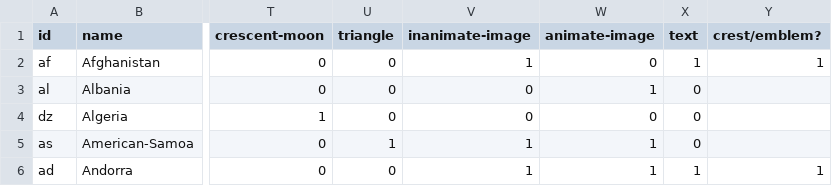
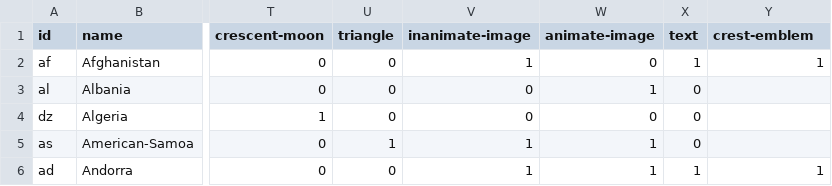
Before and after one commit to mai-tran-03/cs257, a CSV file: data/incompleteFlags.csv, drawn as a sheet; only a part is shown, gaps mark what is left out; the diff names each change by its address in the sheet, - before the commit and + after, or states it on an @@ line.

Commit message:
Add tables and bit of convert CSV file.

```diff
--- a/data/incompleteFlags.csv
+++ b/data/incompleteFlags.csv
-Y1: crest/emblem?
+Y1: crest-emblem
```
Also changed, not shown: 2 other files.
